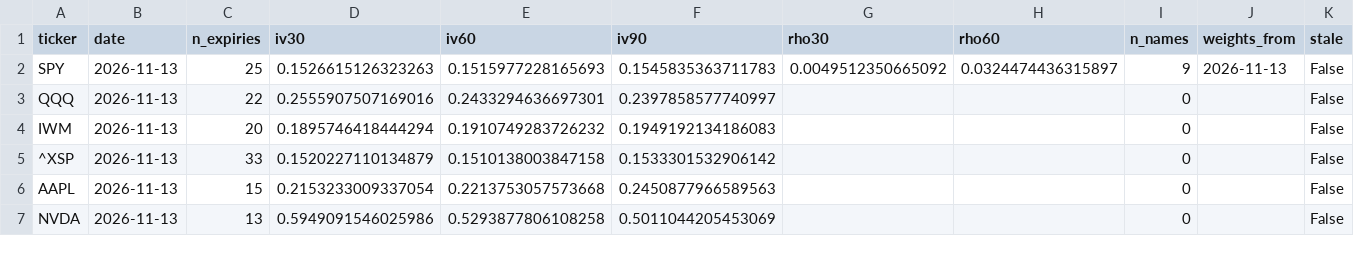
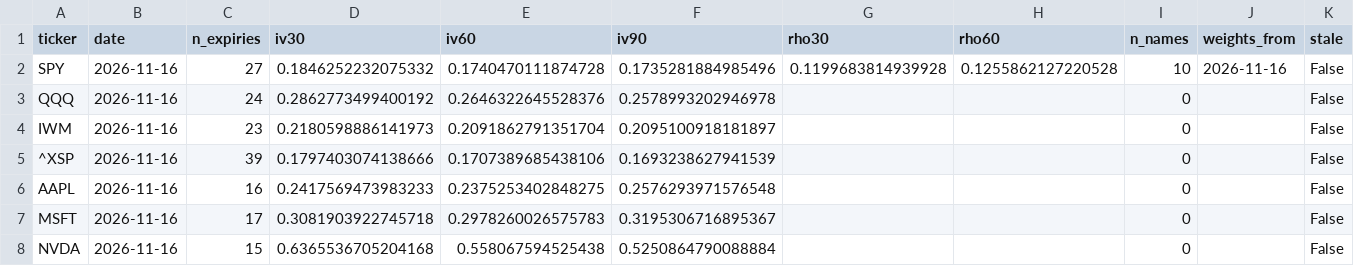
Before and after one commit to kelvinhe724/quant-projects, a CSV file: options-collector/reports/horizons_latest.csv, drawn as a sheet; only a part is shown; the diff covers the shown part only.

```diff
--- a/options-collector/reports/horizons_latest.csv
+++ b/options-collector/reports/horizons_latest.csv
@@ -1,7 +1,8 @@
 ticker,date,n_expiries,iv30,iv60,iv90,rho30,rho60,n_names,weights_from,stale
-SPY,2026-11-13,25,0.1526615126323263,0.1515977228165693,0.1545835363711783,0.0049512350665092,0.0324474436315897,9,2026-11-13,False
-QQQ,2026-11-13,22,0.2555907507169016,0.2433294636697301,0.2397858577740997,,,0,,False
-IWM,2026-11-13,20,0.1895746418444294,0.1910749283726232,0.1949192134186083,,,0,,False
-^XSP,2026-11-13,33,0.1520227110134879,0.1510138003847158,0.1533301532906142,,,0,,False
-AAPL,2026-11-13,15,0.2153233009337054,0.2213753057573668,0.2450877966589563,,,0,,False
-NVDA,2026-11-13,13,0.5949091546025986,0.5293877806108258,0.5011044205453069,,,0,,False
+SPY,2026-11-16,27,0.1846252232075332,0.1740470111874728,0.1735281884985496,0.1199683814939928,0.1255862127220528,10,2026-11-16,False
+QQQ,2026-11-16,24,0.2862773499400192,0.2646322645528376,0.2578993202946978,,,0,,False
+IWM,2026-11-16,23,0.2180598886141973,0.2091862791351704,0.2095100918181897,,,0,,False
+^XSP,2026-11-16,39,0.1797403074138666,0.1707389685438106,0.1693238627941539,,,0,,False
+AAPL,2026-11-16,16,0.2417569473983233,0.2375253402848275,0.2576293971576548,,,0,,False
+MSFT,2026-11-16,17,0.3081903922745718,0.2978260026575783,0.3195306716895367,,,0,,False
+NVDA,2026-11-16,15,0.6365536705204168,0.558067594525438,0.5250864790088884,,,0,,False
```
Also changed, not shown: 35 edited cells elsewhere in this file, options-collector/reports/atm_by_expiry.csv, options-collector/reports/implied_corr.csv, 3 other files.
